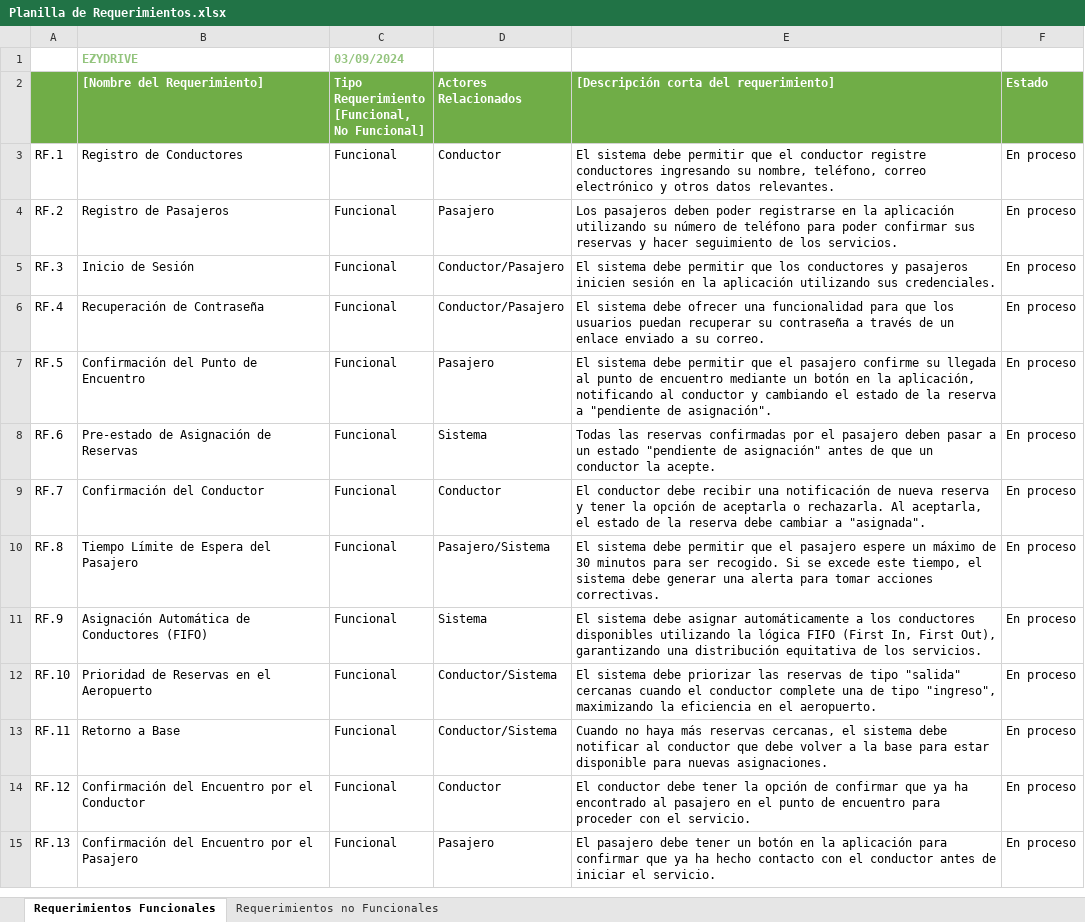
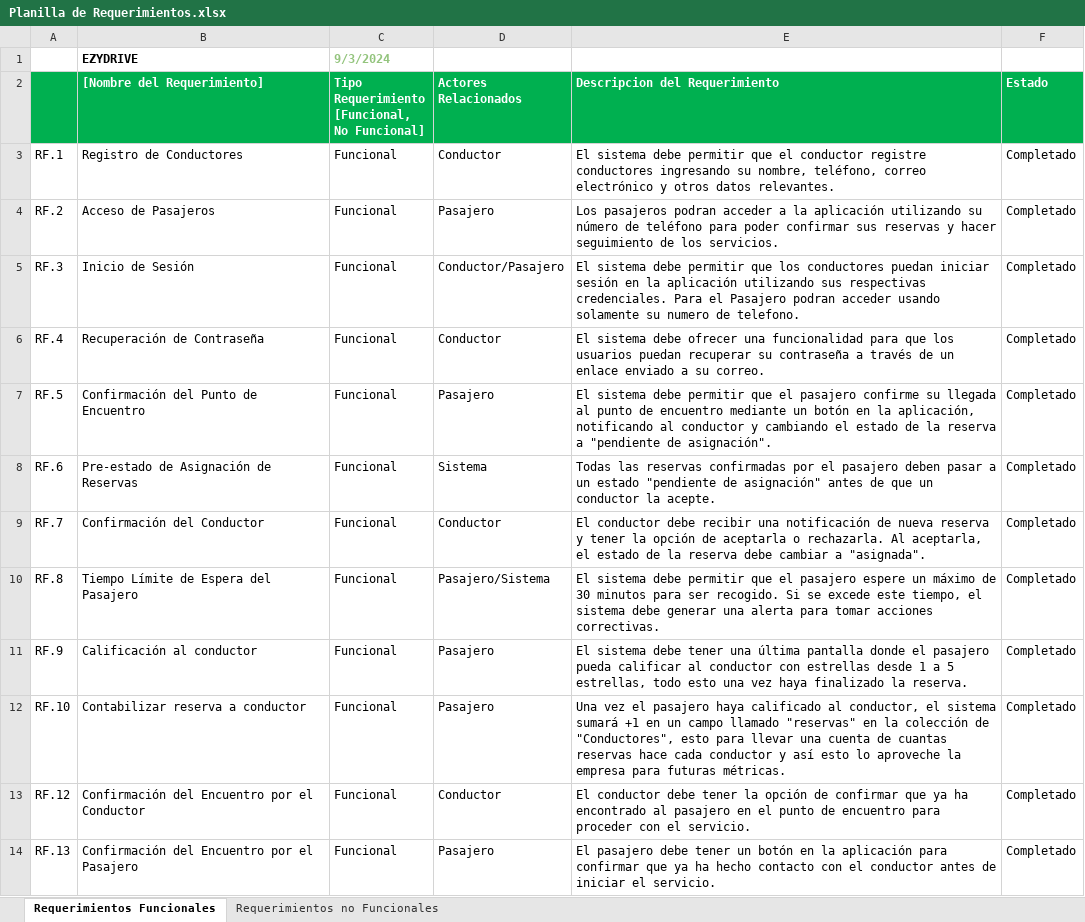
Before and after one commit to claudiomezau/ezyride, an Excel workbook: Fase 2/Evidencias Proyecto/Evidencias de documentacion/Planilla de Requerimientos.xlsx, sheet Requerimientos Funcionales, drawn as a sheet; only a part is shown; values as stored, in another font and other column widths than the file's, no borders; charts and pictures not drawn; removed rows and columns are numbered as before the commit, all else as after; the diff covers the shown part only; the diff names each change by its address in the sheet, - before the commit and + after, or states it on an @@ line.

```diff
--- a/Fase 2/Evidencias Proyecto/Evidencias de documentacion/Planilla de Requerimientos.xlsx (sheet Requerimientos Funcionales)
+++ b/Fase 2/Evidencias Proyecto/Evidencias de documentacion/Planilla de Requerimientos.xlsx (sheet Requerimientos Funcionales)
-B1 text colour: #93C47D
+B1 text colour: black
-C1: 03/09/2024
+C1: 9/3/2024
-A2:F2 fill: #70AD47
+A2:F2 fill: #00B050
-E2: [Descripción corta del requerimiento]
+E2: Descripcion del Requerimiento
-F3:F12 (Estado): En proceso
+F3:F12 (Estado): Completado
-B4 ([Nombre del Requerimiento]): Registro de Pasajeros
+B4 ([Nombre del Requerimiento]): Acceso de Pasajeros
-E4 (Descripcion del Requerimiento): Los pasajeros deben poder registrarse en la aplicación…
+E4 (Descripcion del Requerimiento): Los pasajeros podran acceder a la aplicación…
-E5 (Descripcion del Requerimiento): …los conductores y pasajeros inicien sesión en la aplicación utilizando sus credenciales.
+E5 (Descripcion del Requerimiento): …los conductores puedan iniciar sesión en la aplicación utilizando sus respectivas credenciales. Para el Pasajero podran acceder usando solamente su numero de telefono.
-D6 (Actores Relacionados): Conductor/Pasajero
+D6 (Actores Relacionados): Conductor
-B11 ([Nombre del Requerimiento]): Asignación Automática de Conductores (FIFO)
+B11 ([Nombre del Requerimiento]): Calificación al conductor
-D11 (Actores Relacionados): Sistema
+D11 (Actores Relacionados): Pasajero
-E11 (Descripcion del Requerimiento): …sistema debe asignar automáticamente a los conductores disponibles utilizando la lógica FIFO (First In, First Out), garantizando una distribución equitativa de los servicios.
+E11 (Descripcion del Requerimiento): …sistema debe tener una última pantalla donde el pasajero pueda calificar al conductor con estrellas desde 1 a 5 estrellas, todo esto una vez haya finalizado la reserva.
-B12 ([Nombre del Requerimiento]): Prioridad de Reservas en el Aeropuerto
+B12 ([Nombre del Requerimiento]): Contabilizar reserva a conductor
-D12 (Actores Relacionados): Conductor/Sistema
+D12 (Actores Relacionados): Pasajero
-E12 (Descripcion del Requerimiento): El sistema debe priorizar las reservas de tipo "salida" cercanas cuando el conductor complete una de tipo "ingreso", maximizando la eficiencia en el aeropuerto.
+E12 (Descripcion del Requerimiento): Una vez el pasajero haya calificado al conductor, el sistema sumará +1 en un campo llamado "reservas" en la colección de "Conductores", esto para llevar una cuenta de cuantas reservas hace cada conductor y así esto lo aproveche la empresa para futuras métricas.
-row 13: RF.11 | Retorno a Base | Funcional | Conductor/Sistema | Cuando no haya más reservas cercanas, el sistema debe notificar al conductor que debe volver a la base para estar disponible para nuevas asignaciones. | En proceso
-F13:F14 (Estado): En proceso
+F13:F14 (Estado): Completado
```
Also changed, not shown: 5 removed rows and 12 edited cells elsewhere in this sheet, sheet Requerimientos no Funcionales, charts or pictures, Fase 2/Evidencias Proyecto/Evidencias de documentacion/Documentacion SCRUM/Epicas, Sprints y Historias de Usuario.xlsx, Fase 2/Evidencias Proyecto/Evidencias de sistema/Base de Datos/Diccionario de Datos.xlsx, 16 other files.
